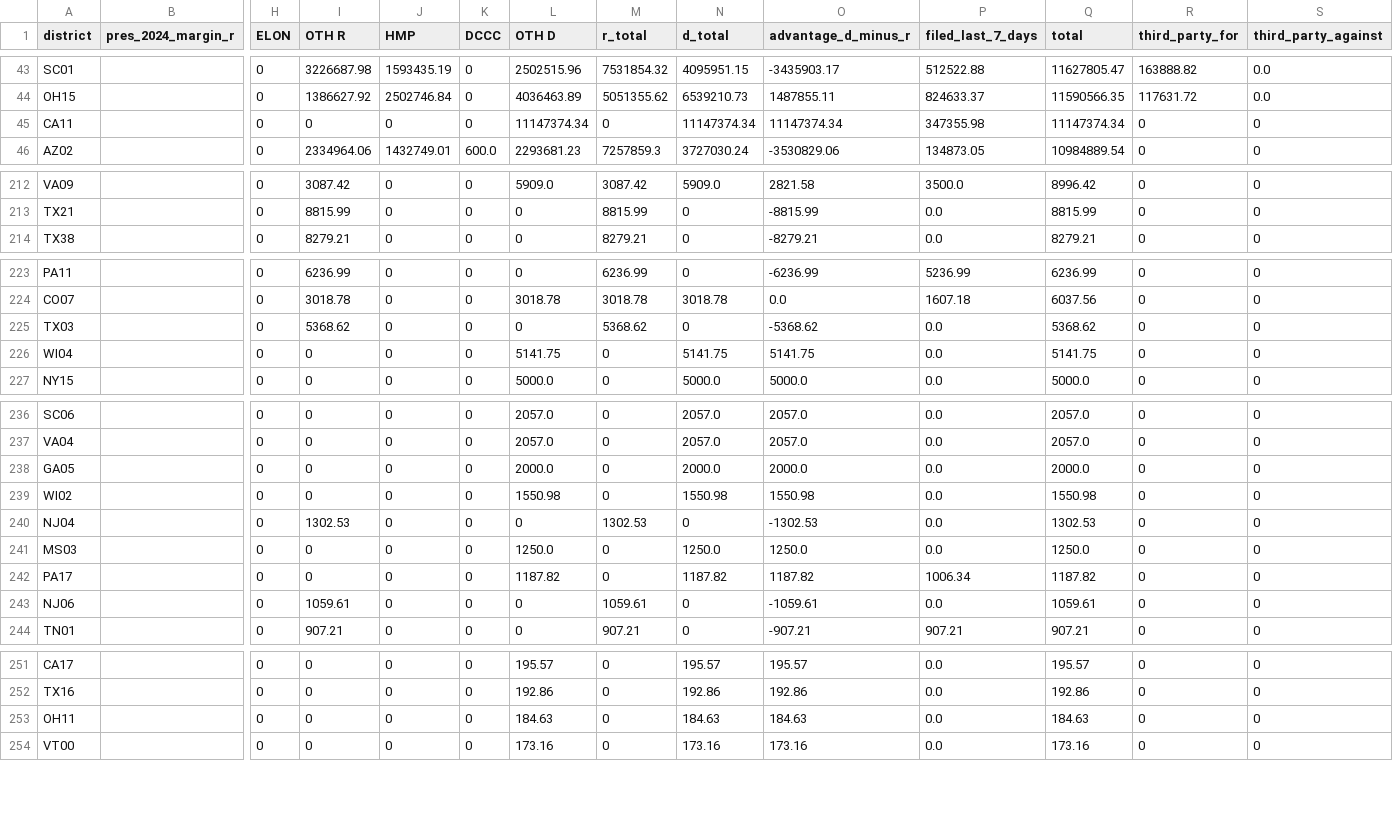
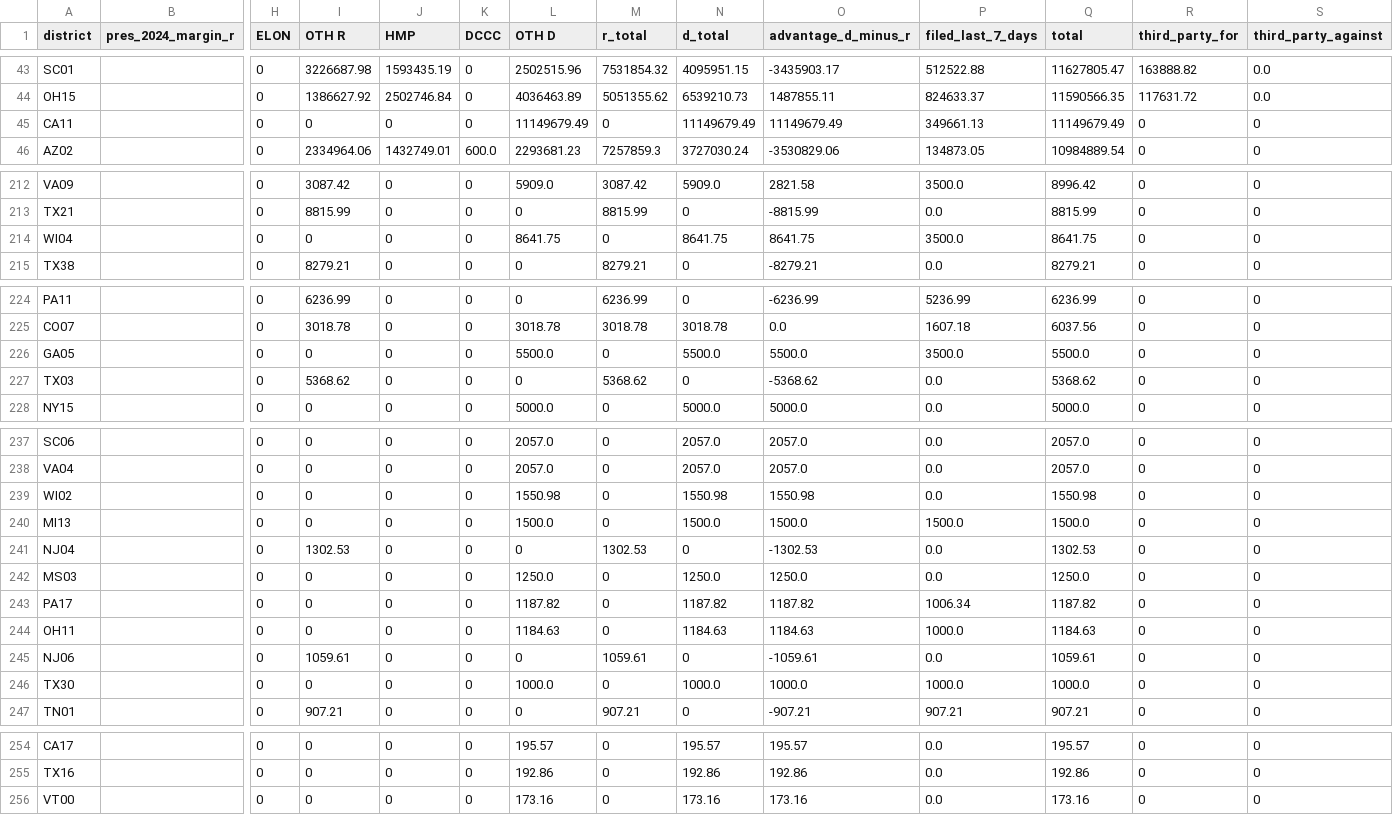
Before and after one commit to ntkutner/house-ie-tracker, a CSV file: docs/races.csv, drawn as a sheet; only a part is shown, gaps mark what is left out; removed rows and columns are numbered as before the commit, all else as after; rows hold the shown columns only; the diff covers the shown part only; the diff names each change by its address in the sheet, - before the commit and + after, or states it on an @@ line.

Commit message:
IE data update 2026-11-06 08:00 UTC

```diff
--- a/docs/races.csv
+++ b/docs/races.csv
-L45 (OTH D): 11147374.34
+L45 (OTH D): 11149679.49
-N45 (d_total): 11147374.34
+N45 (d_total): 11149679.49
-O45 (advantage_d_minus_r): 11147374.34
+O45 (advantage_d_minus_r): 11149679.49
-P45 (filed_last_7_days): 347355.98
+P45 (filed_last_7_days): 349661.13
-Q45 (total): 11147374.34
+Q45 (total): 11149679.49
+row 214: WI04 |  | 0 | 0 | 0 | 0 | 8641.75 | 0 | 8641.75 | 8641.75 | 3500.0 | 8641.75 | 0 | 0
+row 226: GA05 |  | 0 | 0 | 0 | 0 | 5500.0 | 0 | 5500.0 | 5500.0 | 3500.0 | 5500.0 | 0 | 0
-row 226: WI04 |  | 0 | 0 | 0 | 0 | 5141.75 | 0 | 5141.75 | 5141.75 | 0.0 | 5141.75 | 0 | 0
-row 238: GA05 |  | 0 | 0 | 0 | 0 | 2000.0 | 0 | 2000.0 | 2000.0 | 0.0 | 2000.0 | 0 | 0
+row 240: MI13 |  | 0 | 0 | 0 | 0 | 1500.0 | 0 | 1500.0 | 1500.0 | 1500.0 | 1500.0 | 0 | 0
+row 244: OH11 |  | 0 | 0 | 0 | 0 | 1184.63 | 0 | 1184.63 | 1184.63 | 1000.0 | 1184.63 | 0 | 0
+row 246: TX30 |  | 0 | 0 | 0 | 0 | 1000.0 | 0 | 1000.0 | 1000.0 | 1000.0 | 1000.0 | 0 | 0
-row 253: OH11 |  | 0 | 0 | 0 | 0 | 184.63 | 0 | 184.63 | 184.63 | 0.0 | 184.63 | 0 | 0
```
Also changed, not shown: 10 edited cells elsewhere in this file, 12 other files.
